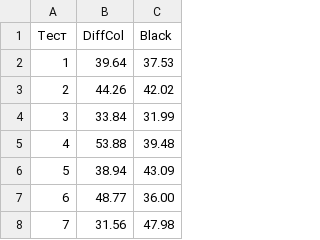
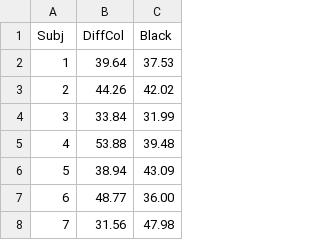
Before and after one commit to kintis/HomeWork, a CSV file: interference.csv, drawn as a sheet; only a part is shown.

Commit message:
Add files via upload

```diff
--- a/interference.csv
+++ b/interference.csv
@@ -1,2 +1,2 @@
-Тест,DiffCol,Black
+Subj,DiffCol,Black
 1,39.64,37.53
```
